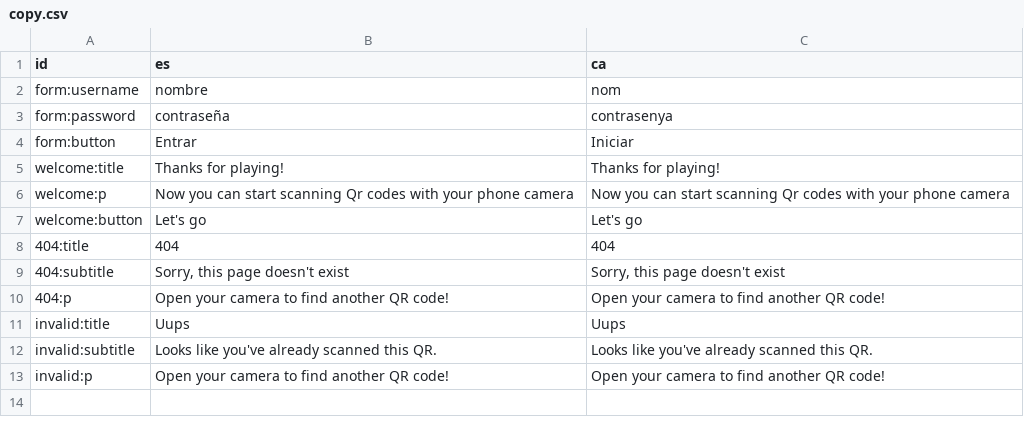
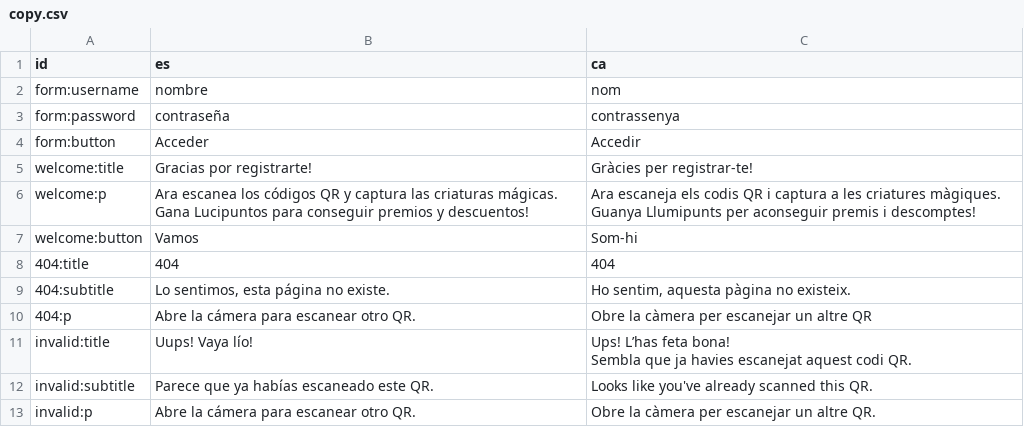
Before and after one commit to jordiplanas/qrs, a CSV file: parser/in/copy.csv, drawn as a sheet.

```diff
--- a/parser/in/copy.csv
+++ b/parser/in/copy.csv
@@ -2,12 +2,13 @@ id,es,ca
 form:username,nombre,nom
-form:password,contraseña,contrasenya
-form:button,Entrar,Iniciar
-welcome:title,Thanks for playing!,Thanks for playing!
-welcome:p,Now you can start scanning Qr codes with your phone camera,Now you can start scanning Qr codes with your phone camera
-welcome:button,Let's go,Let's go
+form:password,contraseña,contrassenya
+form:button,Acceder,Accedir
+welcome:title,Gracias por registrarte!,Gràcies per registrar-te!
+welcome:p,Ara escanea los códigos QR y captura las criaturas mágicas. Gana Lucipuntos para conseguir premios y descuentos!,Ara escaneja els codis QR i captura a les criatures màgiques. Guanya Llumipunts per aconseguir premis i descomptes!
+welcome:button,Vamos,Som-hi
 404:title,404,404
-404:subtitle,"Sorry, this page doesn't exist","Sorry, this page doesn't exist"
-404:p,Open your camera to find another QR code!,Open your camera to find another QR code!
-invalid:title,Uups,Uups
-invalid:subtitle,Looks like you've already scanned this QR.,Looks like you've already scanned this QR.
-invalid:p,Open your camera to find another QR code!,Open your camera to find another QR code!
+404:subtitle,"Lo sentimos, esta página no existe.","Ho sentim, aquesta pàgina no existeix."
+404:p,Abre la cámera para escanear otro QR.,Obre la càmera per escanejar un altre QR
+invalid:title,Uups! Vaya lío!,"Ups! L’has feta bona!
+Sembla que ja havies escanejat aquest codi QR. "
+invalid:subtitle,Parece que ya habías escaneado este QR.,Looks like you've already scanned this QR.
+invalid:p,Abre la cámera para escanear otro QR.,Obre la càmera per escanejar un altre QR.
```
Also changed, not shown: 4 other files.
